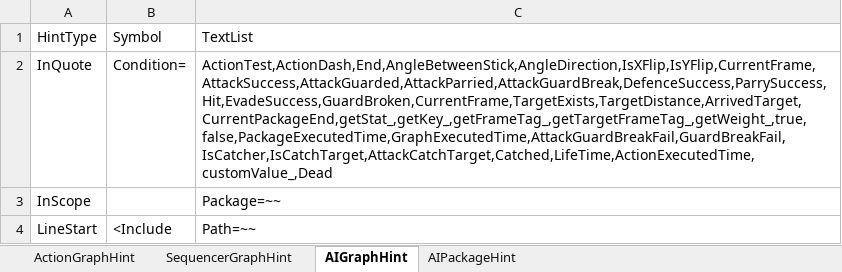
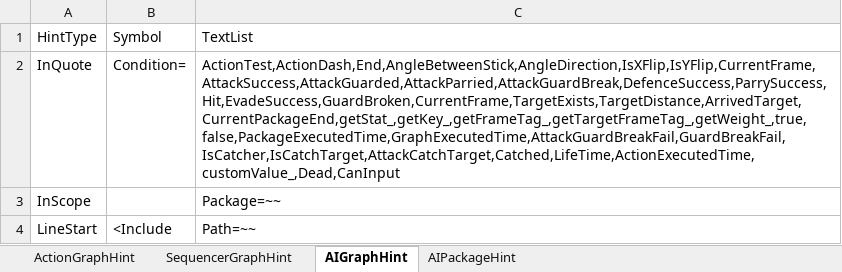
Before and after one commit to NEtuee/ProjectMS, an Excel workbook: Tools/ActionGraphHint.xlsm, sheet AIGraphHint, drawn as a sheet; only a part is shown; values as stored, in another font and other column widths than the file's, no borders; the diff names each change by its address in the sheet, - before the commit and + after, or states it on an @@ line.

```diff
--- a/Tools/ActionGraphHint.xlsm (sheet AIGraphHint)
+++ b/Tools/ActionGraphHint.xlsm (sheet AIGraphHint)
-C2: ActionTest,ActionDash,End,AngleBetweenStick,AngleDirection,IsXFlip,IsYFlip,CurrentFrame,AttackSuccess,AttackGuarded,AttackParried,AttackGuardBreak,DefenceSuccess,ParrySuccess,Hit,EvadeSuccess,GuardBroken,CurrentFrame,TargetExists,TargetDistance,ArrivedTarget,CurrentPackageEnd,getStat_,getKey_,getFrameTag_,getTargetFrameTag_,getWeight_,true,false,PackageExecutedTime,GraphExecutedTime,AttackGuardBreakFail,GuardBreakFail,IsCatcher,IsCatchTarget,AttackCatchTarget,Catched,LifeTime,ActionExecutedTime,customValue_,Dead
+C2: ActionTest,ActionDash,End,AngleBetweenStick,AngleDirection,IsXFlip,IsYFlip,CurrentFrame,AttackSuccess,AttackGuarded,AttackParried,AttackGuardBreak,DefenceSuccess,ParrySuccess,Hit,EvadeSuccess,GuardBroken,CurrentFrame,TargetExists,TargetDistance,ArrivedTarget,CurrentPackageEnd,getStat_,getKey_,getFrameTag_,getTargetFrameTag_,getWeight_,true,false,PackageExecutedTime,GraphExecutedTime,AttackGuardBreakFail,GuardBreakFail,IsCatcher,IsCatchTarget,AttackCatchTarget,Catched,LifeTime,ActionExecutedTime,customValue_,Dead,CanInput
```
Also changed, not shown: sheet SequencerGraphHint, sheet AIPackageHint, sheet ActionGraphHint, 56 other files.
